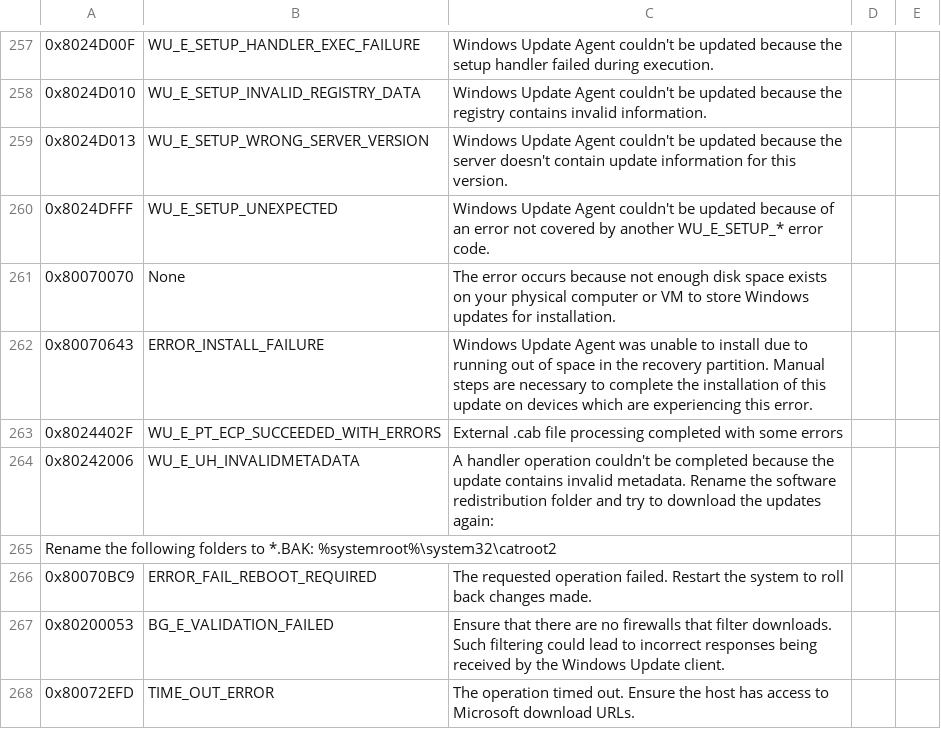
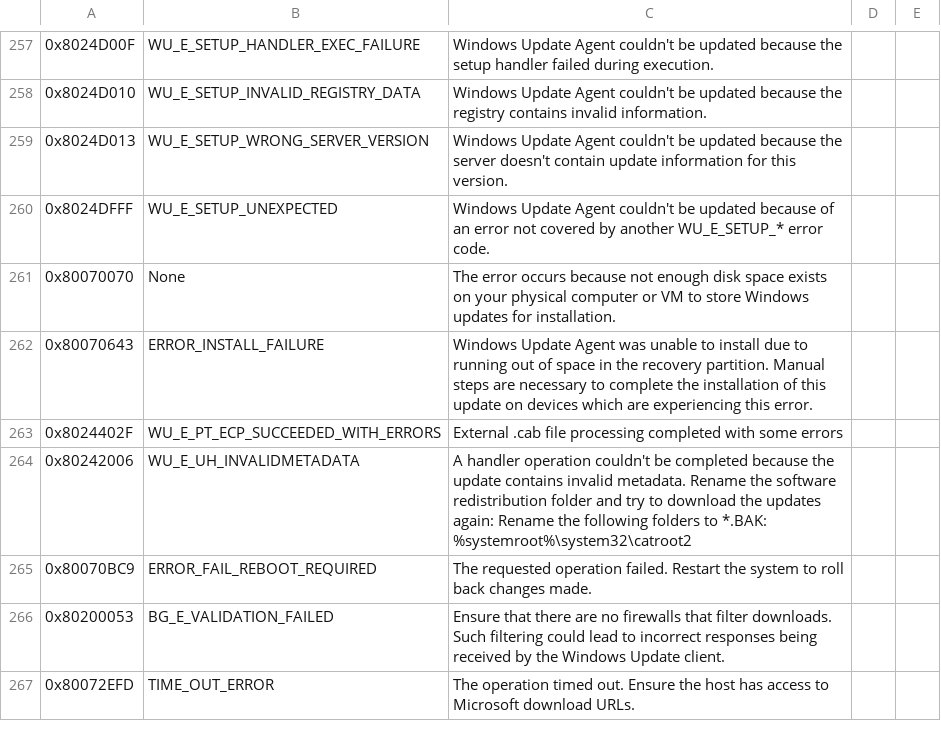
Before and after one commit to Luzzle/WindowsUpdateErrors, a CSV file: WindowsUpdateErrorCodes.csv, drawn as a sheet; only a part is shown, gaps mark what is left out; the diff names each change by its address in the sheet, - before the commit and + after, or states it on an @@ line.

Commit message:
Fixed

```diff
--- a/WindowsUpdateErrorCodes.csv
+++ b/WindowsUpdateErrorCodes.csv
-C264: …updates again:
+C264: …updates again: Rename the following folders to *.BAK: %systemroot%\system32\catroot2
-row 265: Rename the following folders to *.BAK: %systemroot%\system32\catroot2
```
